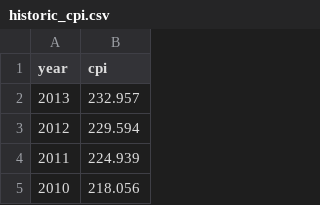
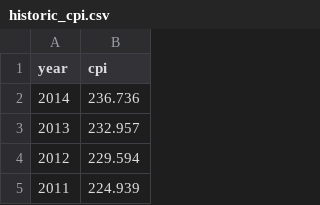
Before and after one commit to asielen/lego_database_scraper, a CSV file: system/historic_cpi.csv, drawn as a sheet; only a part is shown; the shorter side is filled out with more unchanged rows; the diff names each change by its address in the sheet, - before the commit and + after, or states it on an @@ line.

Commit message:
2015 03 24 Almost working reporting system for SetCollections class

```diff
--- a/system/historic_cpi.csv
+++ b/system/historic_cpi.csv
+row 2: 2014 | 236.736
```
Also changed, not shown: 26 other files.
